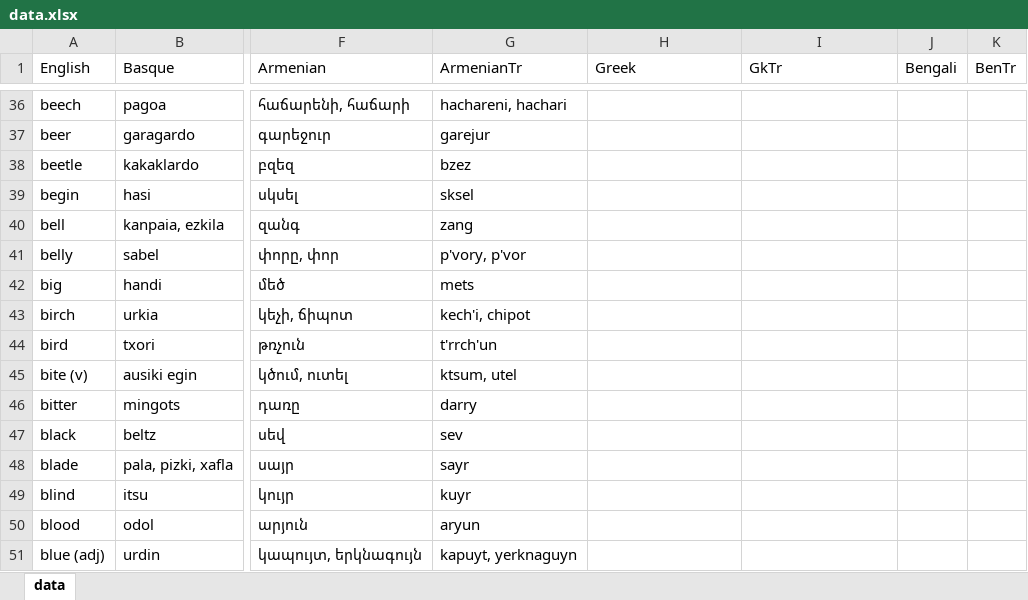
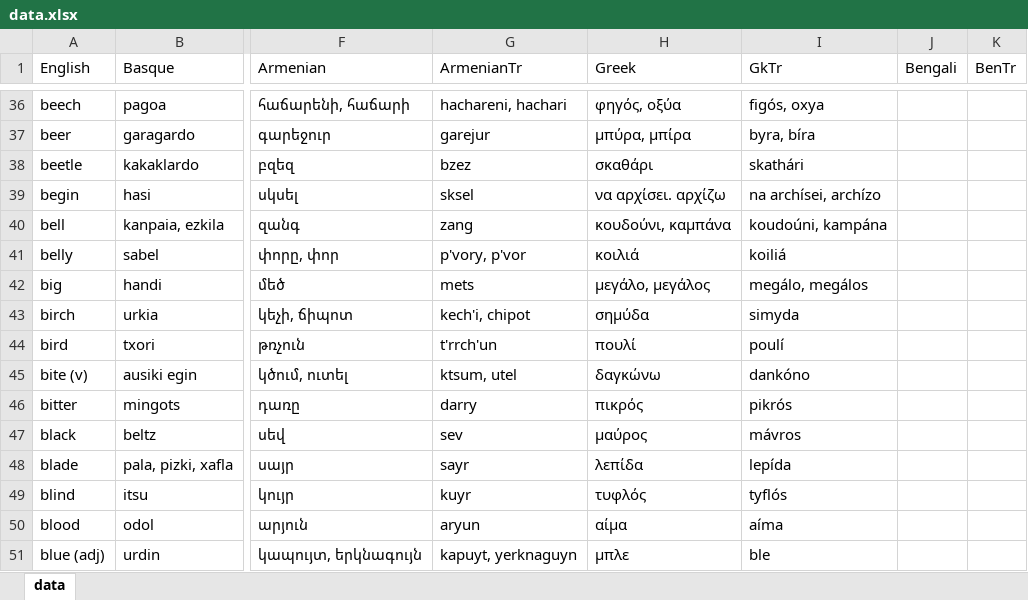
Before and after one commit to damiansp/linguistics, an Excel workbook: historical/data/data.xlsx, sheet data, drawn as a sheet; only a part is shown, gaps mark what is left out; values as stored, in another font and other column widths than the file's, no borders; the diff covers the shown part only; the diff names each change by its address in the sheet, - before the commit and + after, or states it on an @@ line.

```diff
--- a/historical/data/data.xlsx (sheet data)
+++ b/historical/data/data.xlsx (sheet data)
-H36 (Greek): (empty)
+H36 (Greek): φηγός, οξύα
-I36 (GkTr): (empty)
+I36 (GkTr): figós, oxya
-H37 (Greek): (empty)
+H37 (Greek): μπύρα, μπίρα
-I37 (GkTr): (empty)
+I37 (GkTr): byra, bíra
-H38 (Greek): (empty)
+H38 (Greek): σκαθάρι
-I38 (GkTr): (empty)
+I38 (GkTr): skathári
-H39 (Greek): (empty)
+H39 (Greek): να αρχίσει. αρχίζω
-I39 (GkTr): (empty)
+I39 (GkTr): na archísei, archízo
-H40 (Greek): (empty)
+H40 (Greek): κουδούνι, καμπάνα
-I40 (GkTr): (empty)
+I40 (GkTr): koudoúni, kampána
-H41 (Greek): (empty)
+H41 (Greek): κοιλιά
-I41 (GkTr): (empty)
+I41 (GkTr): koiliá
-H42 (Greek): (empty)
+H42 (Greek): μεγάλο, μεγάλος
-I42 (GkTr): (empty)
+I42 (GkTr): megálo, megálos
-H43 (Greek): (empty)
+H43 (Greek): σημύδα
-I43 (GkTr): (empty)
+I43 (GkTr): simyda
-H44 (Greek): (empty)
+H44 (Greek): πουλί
-I44 (GkTr): (empty)
+I44 (GkTr): poulí
-H45 (Greek): (empty)
+H45 (Greek): δαγκώνω
-I45 (GkTr): (empty)
+I45 (GkTr): dankóno
-H46 (Greek): (empty)
+H46 (Greek): πικρός
-I46 (GkTr): (empty)
+I46 (GkTr): pikrós
-H47 (Greek): (empty)
+H47 (Greek): μαύρος
-I47 (GkTr): (empty)
+I47 (GkTr): mávros
-H48 (Greek): (empty)
+H48 (Greek): λεπίδα
-I48 (GkTr): (empty)
+I48 (GkTr): lepída
-H49 (Greek): (empty)
+H49 (Greek): τυφλός
-I49 (GkTr): (empty)
+I49 (GkTr): tyflós
-H50 (Greek): (empty)
+H50 (Greek): αίμα
-I50 (GkTr): (empty)
+I50 (GkTr): aíma
-H51 (Greek): (empty)
+H51 (Greek): μπλε
-I51 (GkTr): (empty)
+I51 (GkTr): ble
```
Also changed, not shown: 78 edited cells elsewhere in this sheet.
